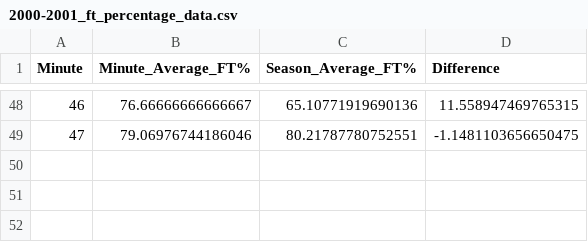
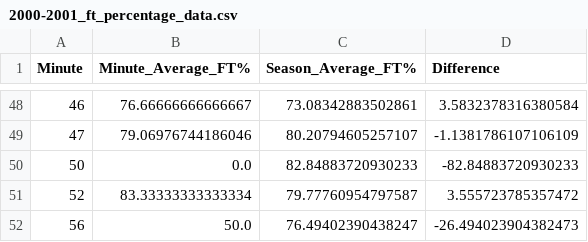
Before and after one commit to EYoung21/FreeThrowVSFatigue, a CSV file: 2000-2001_ft_percentage_data.csv, drawn as a sheet; only a part is shown, gaps mark what is left out; the diff covers the shown part only.

Commit message:
up to 2002-2002 season done

```diff
--- a/2000-2001_ft_percentage_data.csv
+++ b/2000-2001_ft_percentage_data.csv
@@ -48,2 +48,5 @@ Minute,Minute_Average_FT%,Season_Average_FT%,Difference
-46,76.66666666666667,65.10771919690136,11.558947469765315
-47,79.06976744186046,80.21787780752551,-1.1481103656650475
+46,76.66666666666667,73.08342883502861,3.5832378316380584
+47,79.06976744186046,80.20794605257107,-1.1381786107106109
+50,0.0,82.84883720930233,-82.84883720930233
+52,83.33333333333334,79.77760954797587,3.555723785357472
+56,50.0,76.49402390438247,-26.494023904382473
```
Also changed, not shown: 126 edited cells elsewhere in this file, 2001-2002_ft_percentage_data.csv, 23 other files.
